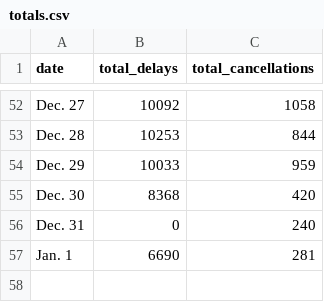
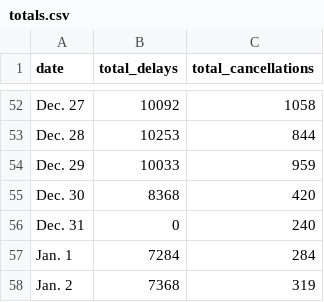
Before and after one commit to susiewebb/airline-delays, a CSV file: toupdate/totals.csv, drawn as a sheet; only a part is shown, gaps mark what is left out.

Commit message:
Update totals.csv

```diff
--- a/toupdate/totals.csv
+++ b/toupdate/totals.csv
@@ -56,2 +56,3 @@ Dec. 30,  8368,  420
 Dec. 31,  0,  240
-Jan. 1,  6690,  281
+Jan. 1,  7284,  284
+Jan. 2,  7368,  319
```
